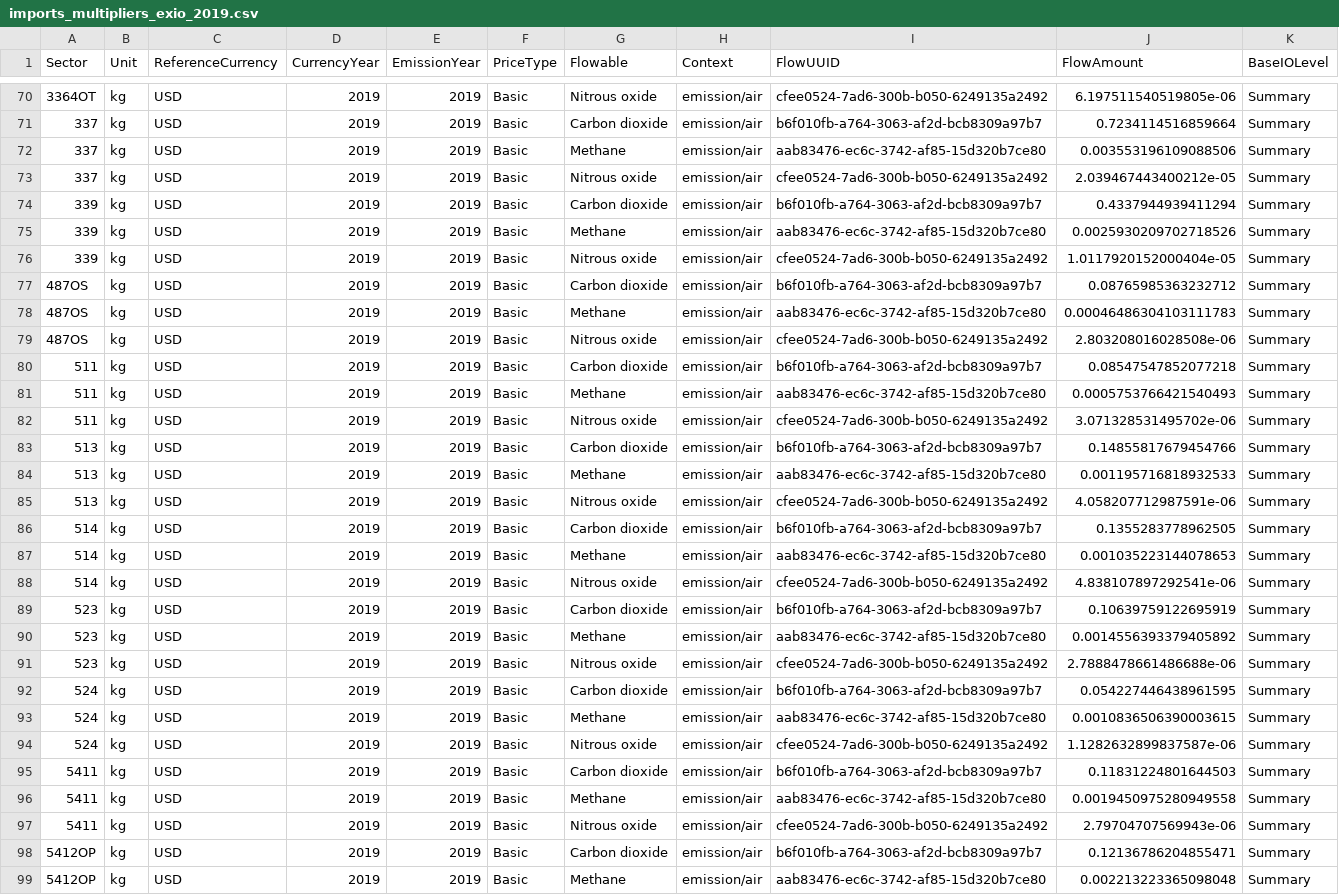
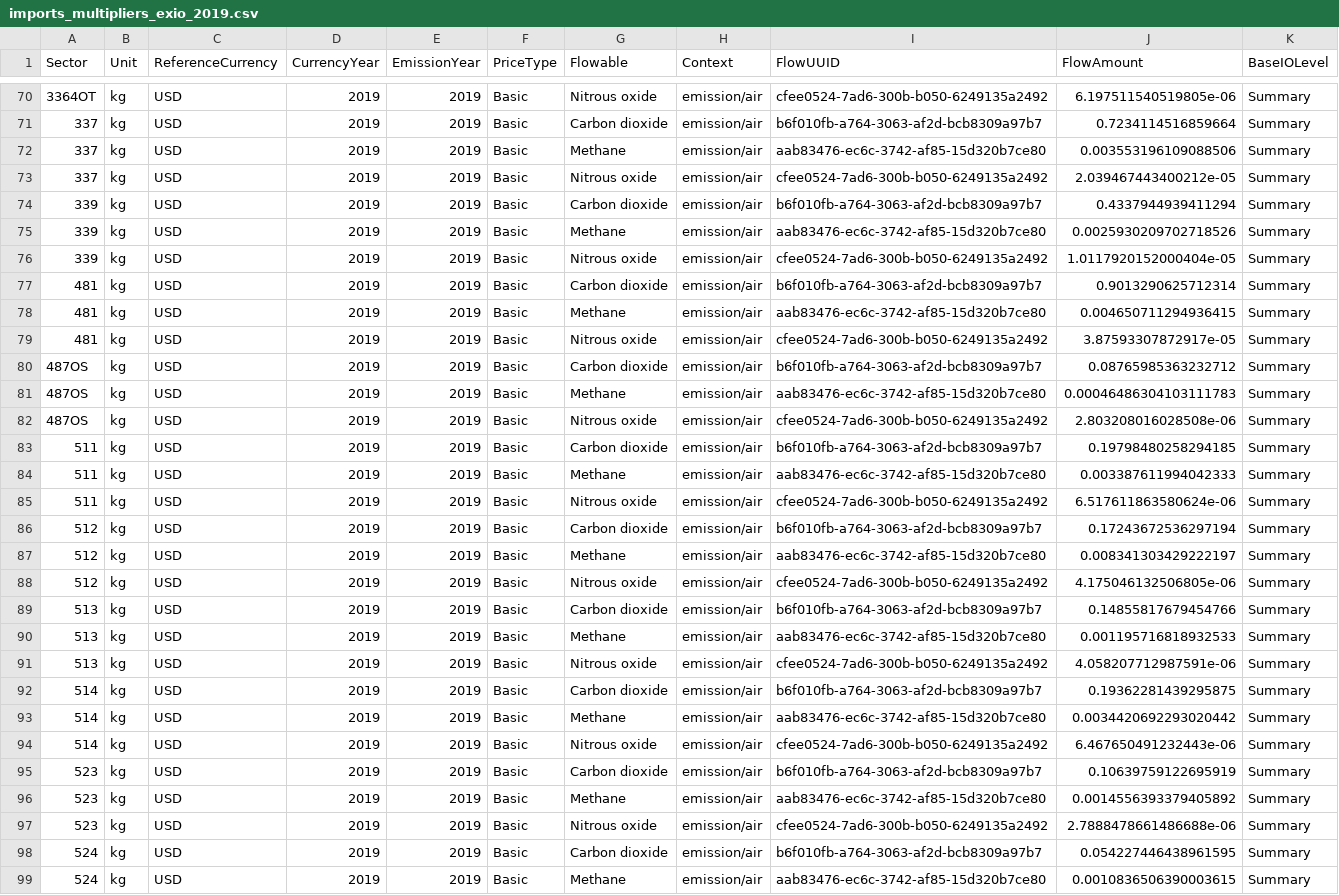
Before and after one commit to USEPA/USEEIO, a CSV file: import_factors_exio/output/imports_multipliers_exio_2019.csv, drawn as a sheet; only a part is shown, gaps mark what is left out; the shorter side is filled out with more unchanged rows; the diff covers the shown part only.

Commit message:
update 2019 factors after resolving #25

```diff
--- a/import_factors_exio/output/imports_multipliers_exio_2019.csv
+++ b/import_factors_exio/output/imports_multipliers_exio_2019.csv
@@ -76,2 +76,5 @@ Sector,Unit,ReferenceCurrency,CurrencyYear,EmissionYear,PriceType,Flowable,Conte
 339,kg,USD,2019,2019,Basic,Nitrous oxide,emission/air,cfee0524-7ad6-300b-b050-6249135a2492,1.0117920152000404e-05,Summary
+481,kg,USD,2019,2019,Basic,Carbon dioxide,emission/air,b6f010fb-a764-3063-af2d-bcb8309a97b7,0.9013290625712314,Summary
+481,kg,USD,2019,2019,Basic,Methane,emission/air,aab83476-ec6c-3742-af85-15d320b7ce80,0.004650711294936415,Summary
+481,kg,USD,2019,2019,Basic,Nitrous oxide,emission/air,cfee0524-7ad6-300b-b050-6249135a2492,3.87593307872917e-05,Summary
 487OS,kg,USD,2019,2019,Basic,Carbon dioxide,emission/air,b6f010fb-a764-3063-af2d-bcb8309a97b7,0.08765985363232712,Summary
@@ -79,5 +82,8 @@ Sector,Unit,ReferenceCurrency,CurrencyYear,EmissionYear,PriceType,Flowable,Conte
 487OS,kg,USD,2019,2019,Basic,Nitrous oxide,emission/air,cfee0524-7ad6-300b-b050-6249135a2492,2.803208016028508e-06,Summary
-511,kg,USD,2019,2019,Basic,Carbon dioxide,emission/air,b6f010fb-a764-3063-af2d-bcb8309a97b7,0.08547547852077218,Summary
-511,kg,USD,2019,2019,Basic,Methane,emission/air,aab83476-ec6c-3742-af85-15d320b7ce80,0.0005753766421540493,Summary
-511,kg,USD,2019,2019,Basic,Nitrous oxide,emission/air,cfee0524-7ad6-300b-b050-6249135a2492,3.071328531495702e-06,Summary
+511,kg,USD,2019,2019,Basic,Carbon dioxide,emission/air,b6f010fb-a764-3063-af2d-bcb8309a97b7,0.19798480258294185,Summary
+511,kg,USD,2019,2019,Basic,Methane,emission/air,aab83476-ec6c-3742-af85-15d320b7ce80,0.003387611994042333,Summary
+511,kg,USD,2019,2019,Basic,Nitrous oxide,emission/air,cfee0524-7ad6-300b-b050-6249135a2492,6.517611863580624e-06,Summary
+512,kg,USD,2019,2019,Basic,Carbon dioxide,emission/air,b6f010fb-a764-3063-af2d-bcb8309a97b7,0.17243672536297194,Summary
+512,kg,USD,2019,2019,Basic,Methane,emission/air,aab83476-ec6c-3742-af85-15d320b7ce80,0.008341303429222197,Summary
+512,kg,USD,2019,2019,Basic,Nitrous oxide,emission/air,cfee0524-7ad6-300b-b050-6249135a2492,4.175046132506805e-06,Summary
 513,kg,USD,2019,2019,Basic,Carbon dioxide,emission/air,b6f010fb-a764-3063-af2d-bcb8309a97b7,0.14855817679454766,Summary
@@ -85,5 +91,5 @@ Sector,Unit,ReferenceCurrency,CurrencyYear,EmissionYear,PriceType,Flowable,Conte
 513,kg,USD,2019,2019,Basic,Nitrous oxide,emission/air,cfee0524-7ad6-300b-b050-6249135a2492,4.058207712987591e-06,Summary
-514,kg,USD,2019,2019,Basic,Carbon dioxide,emission/air,b6f010fb-a764-3063-af2d-bcb8309a97b7,0.1355283778962505,Summary
-514,kg,USD,2019,2019,Basic,Methane,emission/air,aab83476-ec6c-3742-af85-15d320b7ce80,0.001035223144078653,Summary
-514,kg,USD,2019,2019,Basic,Nitrous oxide,emission/air,cfee0524-7ad6-300b-b050-6249135a2492,4.838107897292541e-06,Summary
+514,kg,USD,2019,2019,Basic,Carbon dioxide,emission/air,b6f010fb-a764-3063-af2d-bcb8309a97b7,0.19362281439295875,Summary
+514,kg,USD,2019,2019,Basic,Methane,emission/air,aab83476-ec6c-3742-af85-15d320b7ce80,0.0034420692293020442,Summary
+514,kg,USD,2019,2019,Basic,Nitrous oxide,emission/air,cfee0524-7ad6-300b-b050-6249135a2492,6.467650491232443e-06,Summary
 523,kg,USD,2019,2019,Basic,Carbon dioxide,emission/air,b6f010fb-a764-3063-af2d-bcb8309a97b7,0.10639759122695919,Summary
```
Also changed, not shown: 3 added rows and 6 edited cells elsewhere in this file, 1 other file.
